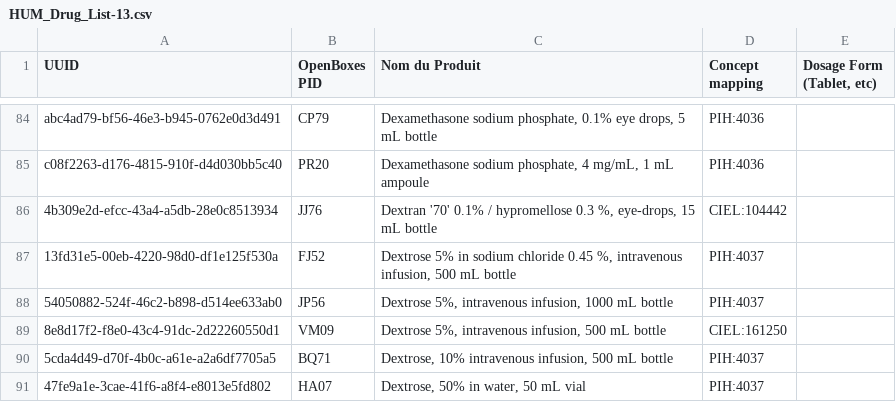
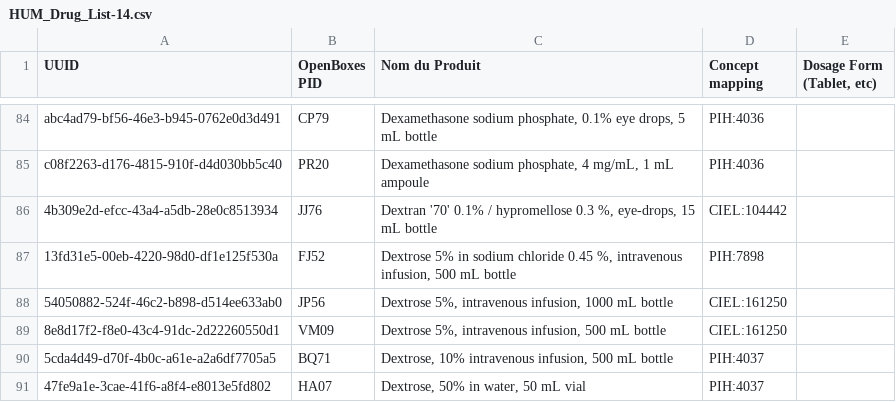
Before and after one commit to PIH/openmrs-module-mirebalaismetadata, a CSV file: api/src/main/resources/HUM_Drug_List-14.csv (was api/src/main/resources/HUM_Drug_List-13.csv), drawn as a sheet; only a part is shown, gaps mark what is left out.

Commit message:
MEX-285 Fixed Dextrose 5%; Updated some of the drug names/concepts

```diff
--- a/api/src/main/resources/HUM_Drug_List-13.csv
+++ b/api/src/main/resources/HUM_Drug_List-14.csv
@@ -86,4 +86,4 @@ c08f2263-d176-4815-910f-d4d030bb5c40,PR20,"Dexamethasone sodium phosphate, 4 mg/
 4b309e2d-efcc-43a4-a5db-28e0c8513934,JJ76,"Dextran '70' 0.1% / hypromellose 0.3 %, eye-drops, 15 mL bottle ",CIEL:104442,
-13fd31e5-00eb-4220-98d0-df1e125f530a,FJ52,"Dextrose 5% in sodium chloride 0.45 %, intravenous infusion, 500 mL bottle",PIH:4037,
-54050882-524f-46c2-b898-d514ee633ab0,JP56,"Dextrose 5%, intravenous infusion, 1000 mL bottle",PIH:4037,
+13fd31e5-00eb-4220-98d0-df1e125f530a,FJ52,"Dextrose 5% in sodium chloride 0.45 %, intravenous infusion, 500 mL bottle",PIH:7898,
+54050882-524f-46c2-b898-d514ee633ab0,JP56,"Dextrose 5%, intravenous infusion, 1000 mL bottle",CIEL:161250,
 8e8d17f2-f8e0-43c4-91dc-2d22260550d1,VM09,"Dextrose 5%, intravenous infusion, 500 mL bottle",CIEL:161250,
```
Also changed, not shown: 6 other files.
